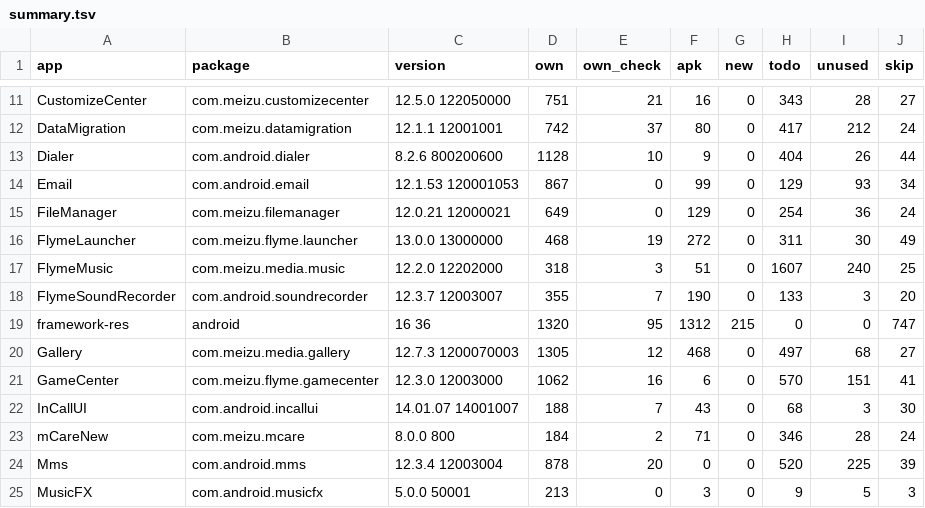
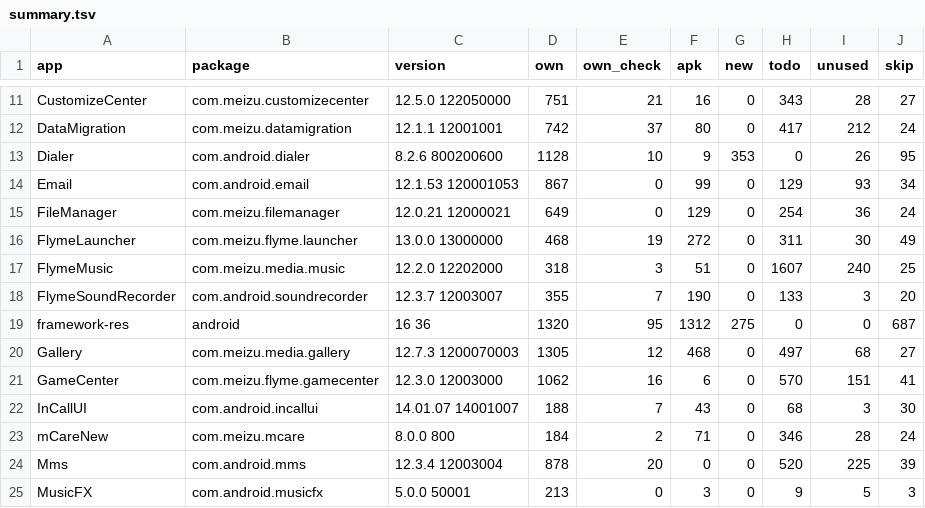
Before and after one commit to NeonCatRC/flyme_overlays_ru, a TSV file: flyme12/summary.tsv, drawn as a sheet; only a part is shown, gaps mark what is left out.

```diff
--- a/flyme12/summary.tsv
+++ b/flyme12/summary.tsv
@@ -12,3 +12,3 @@ CustomizeCenter	com.meizu.customizecenter	12.5.0 122050000	751	21	16	0	343	28	27
 DataMigration	com.meizu.datamigration	12.1.1 12001001	742	37	80	0	417	212	24
-Dialer	com.android.dialer	8.2.6 800200600	1128	10	9	0	404	26	44
+Dialer	com.android.dialer	8.2.6 800200600	1128	10	9	353	0	26	95
 Email	com.android.email	12.1.53 120001053	867	0	99	0	129	93	34
@@ -18,3 +18,3 @@ FlymeMusic	com.meizu.media.music	12.2.0 12202000	318	3	51	0	1607	240	25
 FlymeSoundRecorder	com.android.soundrecorder	12.3.7 12003007	355	7	190	0	133	3	20
-framework-res	android	16 36	1320	95	1312	215	0	0	747
+framework-res	android	16 36	1320	95	1312	275	0	0	687
 Gallery	com.meizu.media.gallery	12.7.3 1200070003	1305	12	468	0	497	68	27
```
Also changed, not shown: flyme12/Dialer/status.tsv, flyme12/framework-res/status.tsv, 5 other files.
